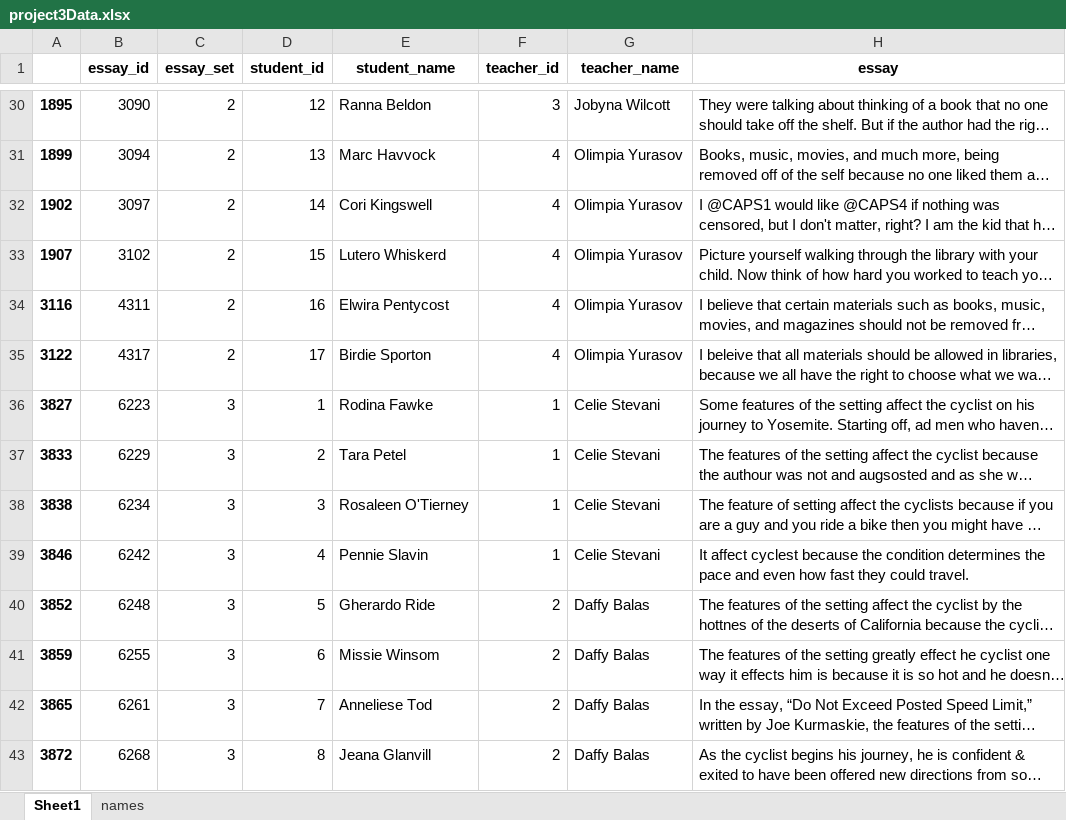
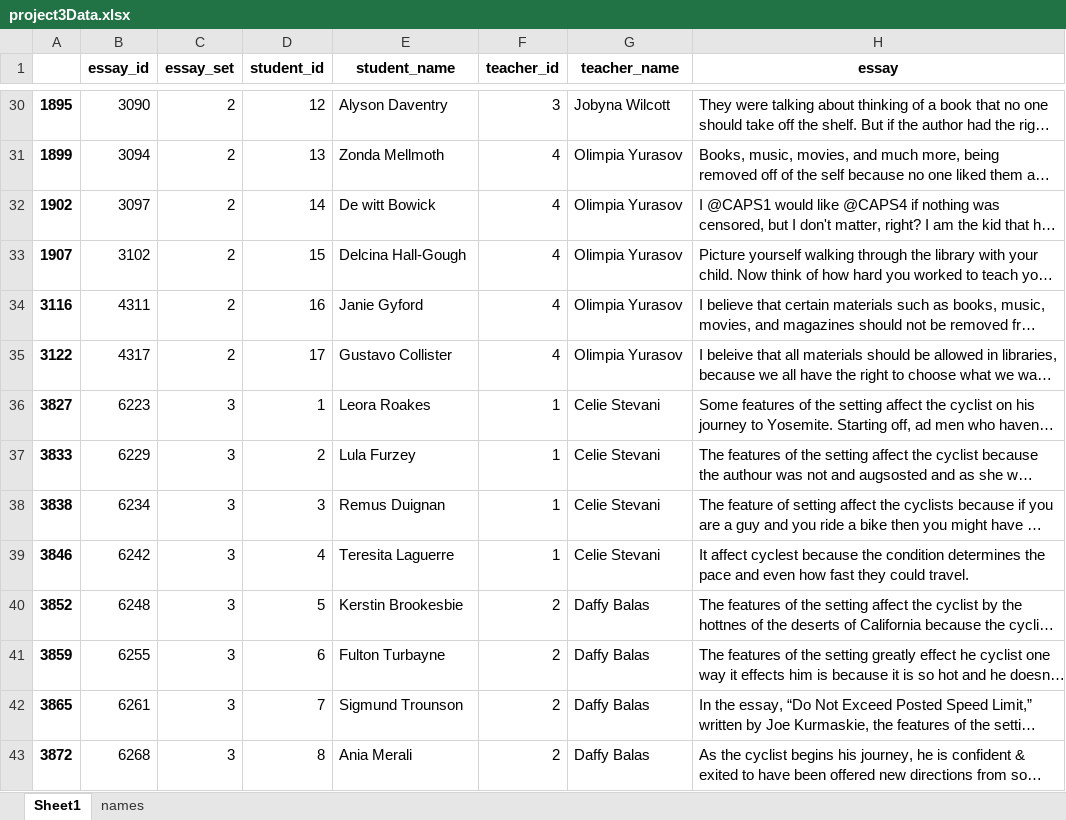
Before and after one commit to christiebarron/aiTextDetector, an Excel workbook: AI_Website/project3Data.xlsx, sheet Sheet1, drawn as a sheet; only a part is shown, gaps mark what is left out; long unchanged cells end in …; values as stored, in another font and other column widths than the file's, no borders; the diff covers the shown part only; the diff names each change by its address in the sheet, - before the commit and + after, or states it on an @@ line.

Commit message:
revise data, add javascript syntax for name selection

```diff
--- a/AI_Website/project3Data.xlsx (sheet Sheet1)
+++ b/AI_Website/project3Data.xlsx (sheet Sheet1)
-E30 (student_name): Ranna Beldon
+E30 (student_name): Alyson Daventry
-E31 (student_name): Marc Havvock
+E31 (student_name): Zonda Mellmoth
-E32 (student_name): Cori Kingswell
+E32 (student_name): De witt Bowick
-E33 (student_name): Lutero Whiskerd
+E33 (student_name): Delcina Hall-Gough
-E34 (student_name): Elwira Pentycost
+E34 (student_name): Janie Gyford
-E35 (student_name): Birdie Sporton
+E35 (student_name): Gustavo Collister
-E36 (student_name): Rodina Fawke
+E36 (student_name): Leora Roakes
-E37 (student_name): Tara Petel
+E37 (student_name): Lula Furzey
-E38 (student_name): Rosaleen O'Tierney
+E38 (student_name): Remus Duignan
-E39 (student_name): Pennie Slavin
+E39 (student_name): Teresita Laguerre
-E40 (student_name): Gherardo Ride
+E40 (student_name): Kerstin Brookesbie
-E41 (student_name): Missie Winsom
+E41 (student_name): Fulton Turbayne
-E42 (student_name): Anneliese Tod
+E42 (student_name): Sigmund Trounson
-E43 (student_name): Jeana Glanvill
+E43 (student_name): Ania Merali
```
Also changed, not shown: 85 edited cells elsewhere in this sheet, 5 other files.
